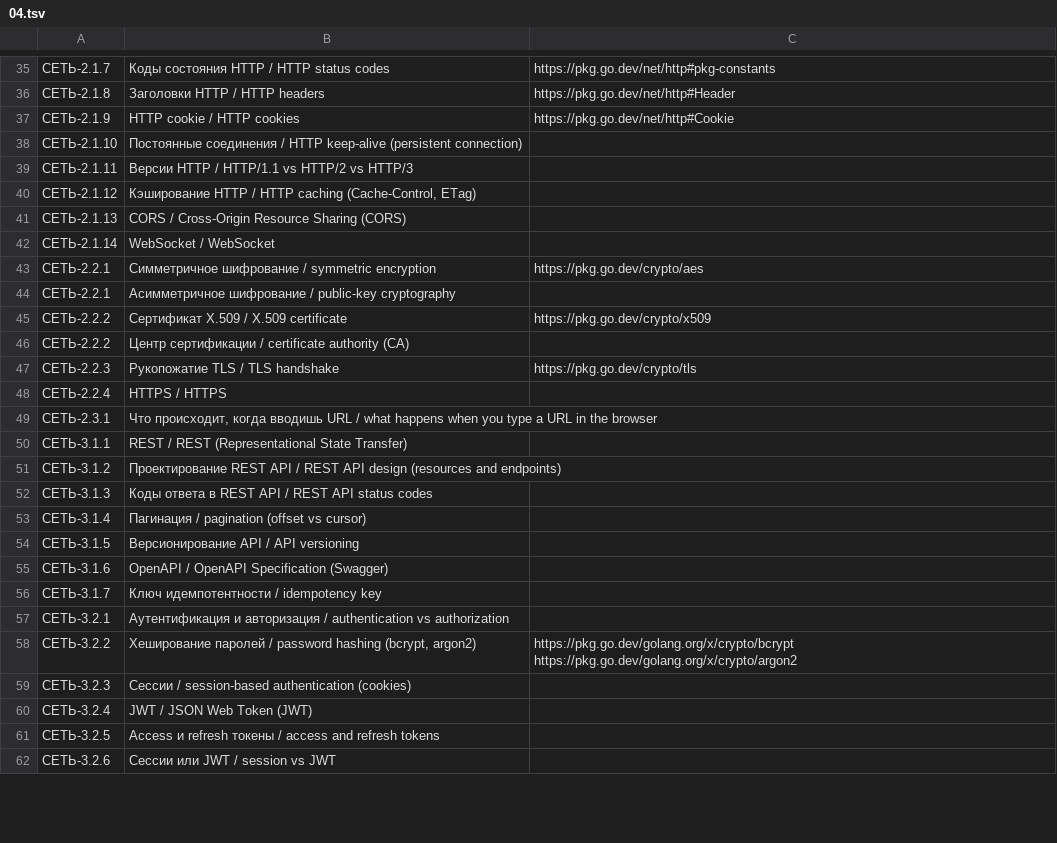
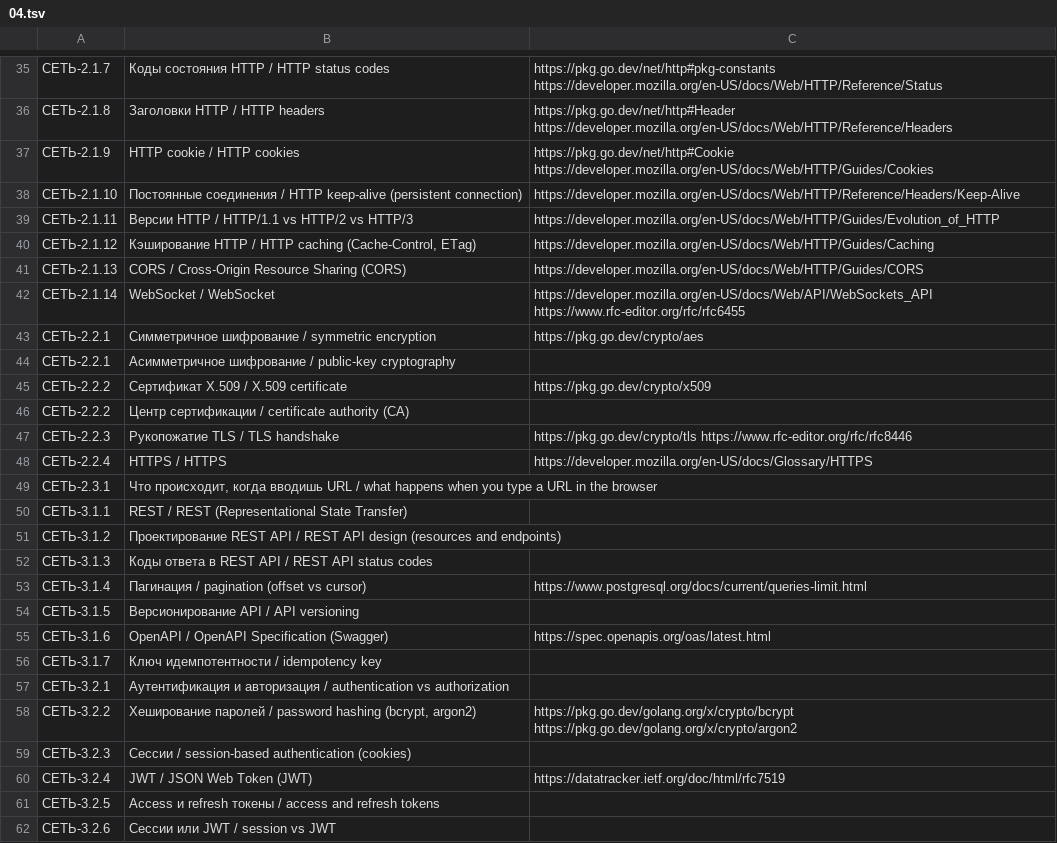
Before and after one commit to MrHoustonOff/Ascent, a TSV file: internal/topics/data/04.tsv, drawn as a sheet; only a part is shown, gaps mark what is left out; the diff covers the shown part only.

```diff
--- a/internal/topics/data/04.tsv
+++ b/internal/topics/data/04.tsv
@@ -35,9 +35,9 @@
-СЕТЬ-2.1.7	Коды состояния HTTP / HTTP status codes	https://pkg.go.dev/net/http#pkg-constants
-СЕТЬ-2.1.8	Заголовки HTTP / HTTP headers	https://pkg.go.dev/net/http#Header
-СЕТЬ-2.1.9	HTTP cookie / HTTP cookies	https://pkg.go.dev/net/http#Cookie
-СЕТЬ-2.1.10	Постоянные соединения / HTTP keep-alive (persistent connection)
-СЕТЬ-2.1.11	Версии HTTP / HTTP/1.1 vs HTTP/2 vs HTTP/3
-СЕТЬ-2.1.12	Кэширование HTTP / HTTP caching (Cache-Control, ETag)
-СЕТЬ-2.1.13	CORS / Cross-Origin Resource Sharing (CORS)
-СЕТЬ-2.1.14	WebSocket / WebSocket
+СЕТЬ-2.1.7	Коды состояния HTTP / HTTP status codes	https://pkg.go.dev/net/http#pkg-constants https://developer.mozilla.org/en-US/docs/Web/HTTP/Reference/Status
+СЕТЬ-2.1.8	Заголовки HTTP / HTTP headers	https://pkg.go.dev/net/http#Header https://developer.mozilla.org/en-US/docs/Web/HTTP/Reference/Headers
+СЕТЬ-2.1.9	HTTP cookie / HTTP cookies	https://pkg.go.dev/net/http#Cookie https://developer.mozilla.org/en-US/docs/Web/HTTP/Guides/Cookies
+СЕТЬ-2.1.10	Постоянные соединения / HTTP keep-alive (persistent connection)	https://developer.mozilla.org/en-US/docs/Web/HTTP/Reference/Headers/Keep-Alive
+СЕТЬ-2.1.11	Версии HTTP / HTTP/1.1 vs HTTP/2 vs HTTP/3	https://developer.mozilla.org/en-US/docs/Web/HTTP/Guides/Evolution_of_HTTP
+СЕТЬ-2.1.12	Кэширование HTTP / HTTP caching (Cache-Control, ETag)	https://developer.mozilla.org/en-US/docs/Web/HTTP/Guides/Caching
+СЕТЬ-2.1.13	CORS / Cross-Origin Resource Sharing (CORS)	https://developer.mozilla.org/en-US/docs/Web/HTTP/Guides/CORS
+СЕТЬ-2.1.14	WebSocket / WebSocket	https://developer.mozilla.org/en-US/docs/Web/API/WebSockets_API https://www.rfc-editor.org/rfc/rfc6455
 СЕТЬ-2.2.1	Симметричное шифрование / symmetric encryption	https://pkg.go.dev/crypto/aes
@@ -46,4 +46,4 @@
 СЕТЬ-2.2.2	Центр сертификации / certificate authority (CA)
-СЕТЬ-2.2.3	Рукопожатие TLS / TLS handshake	https://pkg.go.dev/crypto/tls
-СЕТЬ-2.2.4	HTTPS / HTTPS
+СЕТЬ-2.2.3	Рукопожатие TLS / TLS handshake	https://pkg.go.dev/crypto/tls https://www.rfc-editor.org/rfc/rfc8446
+СЕТЬ-2.2.4	HTTPS / HTTPS	https://developer.mozilla.org/en-US/docs/Glossary/HTTPS
 СЕТЬ-2.3.1	Что происходит, когда вводишь URL / what happens when you type a URL in the browser
@@ -52,5 +52,5 @@
 СЕТЬ-3.1.3	Коды ответа в REST API / REST API status codes
-СЕТЬ-3.1.4	Пагинация / pagination (offset vs cursor)
+СЕТЬ-3.1.4	Пагинация / pagination (offset vs cursor)	https://www.postgresql.org/docs/current/queries-limit.html
 СЕТЬ-3.1.5	Версионирование API / API versioning
-СЕТЬ-3.1.6	OpenAPI / OpenAPI Specification (Swagger)
+СЕТЬ-3.1.6	OpenAPI / OpenAPI Specification (Swagger)	https://spec.openapis.org/oas/latest.html
 СЕТЬ-3.1.7	Ключ идемпотентности / idempotency key
@@ -59,3 +59,3 @@
 СЕТЬ-3.2.3	Сессии / session-based authentication (cookies)
-СЕТЬ-3.2.4	JWT / JSON Web Token (JWT)
+СЕТЬ-3.2.4	JWT / JSON Web Token (JWT)	https://datatracker.ietf.org/doc/html/rfc7519
 СЕТЬ-3.2.5	Access и refresh токены / access and refresh tokens
```
Also changed, not shown: 60 edited cells elsewhere in this file, internal/topics/data/03.tsv, internal/topics/data/05.tsv, 5 other files.
